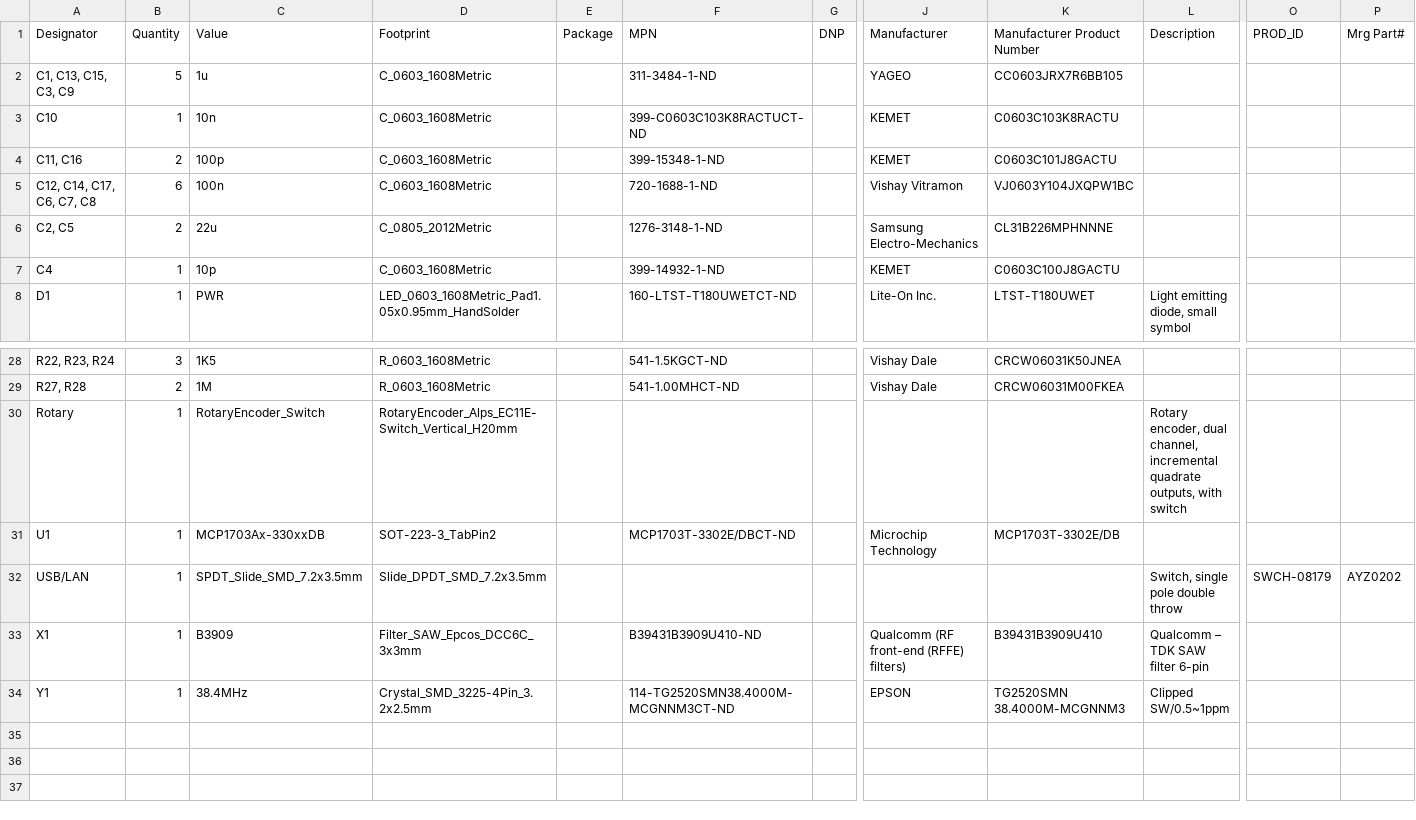
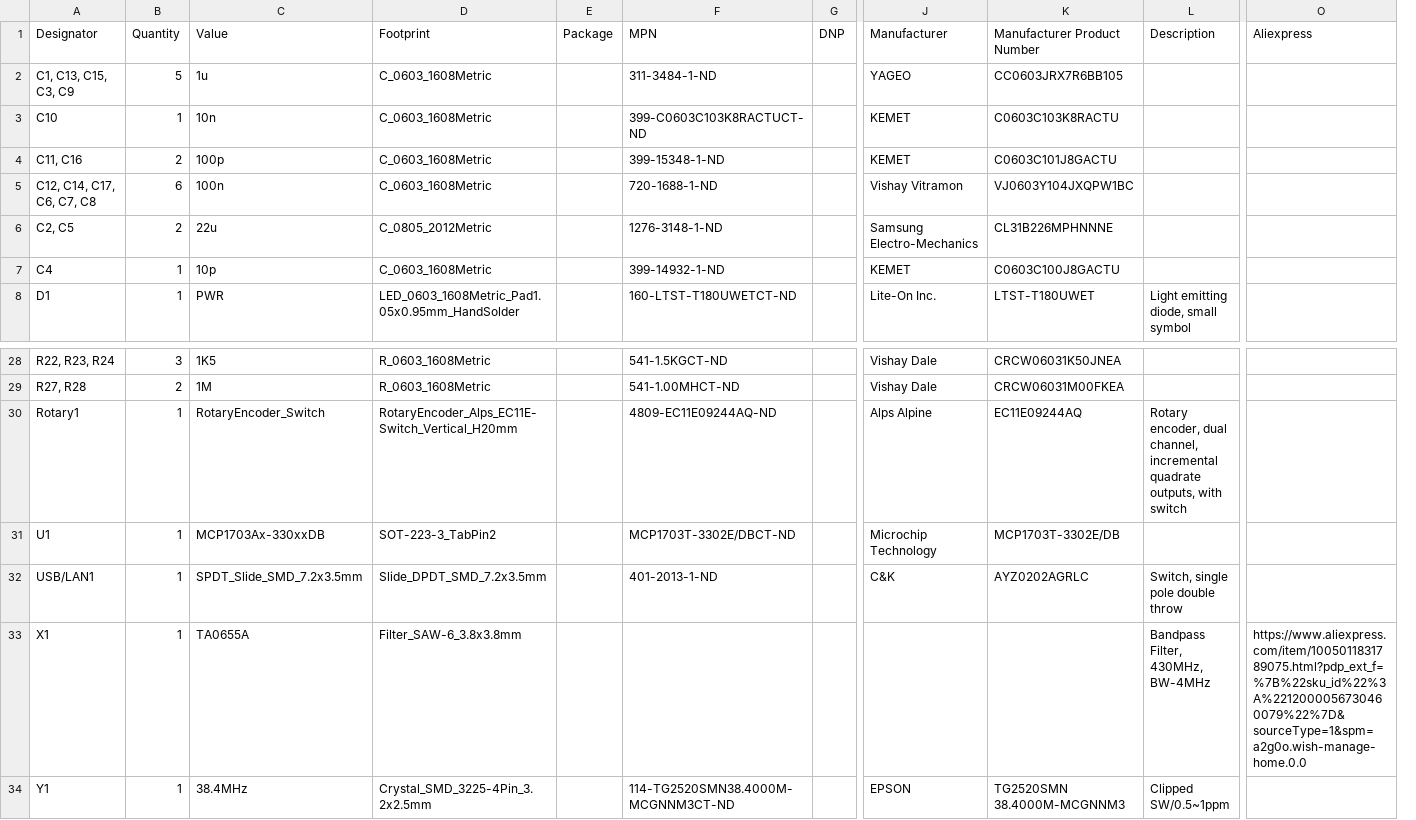
Before and after one commit to labdvm/Phenix-1255-HW, a CSV file: Gerber and BOM/FRDM-SX1255.kicad_pcb_bom.csv, drawn as a sheet; only a part is shown, gaps mark what is left out; removed rows and columns are numbered as before the commit, all else as after; the diff names each change by its address in the sheet, - before the commit and + after, or states it on an @@ line.

```diff
--- a/Gerber and BOM/FRDM-SX1255.kicad_pcb_bom.csv
+++ b/Gerber and BOM/FRDM-SX1255.kicad_pcb_bom.csv
-column O (PROD_ID), row 32: SWCH-08179
-column P (Mrg Part#), row 32: AYZ0202
+column O (Aliexpress), row 33: https://www.aliexpress.com/item/1005011831789075.html?pdp_ext_f=%7B%22sku_id%22%3A%2212000056730460079%22%7D&sourceType=1&spm=a2g0o.wish-manage-home.0.0
-A30 (Designator): Rotary
+A30 (Designator): Rotary1
-F30 (MPN): (empty)
+F30 (MPN): 4809-EC11E09244AQ-ND
-J30 (Manufacturer): (empty)
+J30 (Manufacturer): Alps Alpine
-K30 (Manufacturer Product Number): (empty)
+K30 (Manufacturer Product Number): EC11E09244AQ
-A32 (Designator): USB/LAN
+A32 (Designator): USB/LAN1
-F32 (MPN): (empty)
+F32 (MPN): 401-2013-1-ND
-J32 (Manufacturer): (empty)
+J32 (Manufacturer): C&K
-K32 (Manufacturer Product Number): (empty)
+K32 (Manufacturer Product Number): AYZ0202AGRLC
-C33 (Value): B3909
+C33 (Value): TA0655A
-D33 (Footprint): Filter_SAW_Epcos_DCC6C_3x3mm
+D33 (Footprint): Filter_SAW-6_3.8x3.8mm
-F33 (MPN): B39431B3909U410-ND
+F33 (MPN): (empty)
-J33 (Manufacturer): Qualcomm (RF front-end (RFFE) filters)
+J33 (Manufacturer): (empty)
-K33 (Manufacturer Product Number): B39431B3909U410
+K33 (Manufacturer Product Number): (empty)
-L33 (Description): Qualcomm – TDK SAW filter 6-pin
+L33 (Description): Bandpass Filter, 430MHz, BW-4MHz
```
Also changed, not shown: Gerber and BOM/FRDM-SX1255.kicad_pcb_positions.csv, 2 other files.
